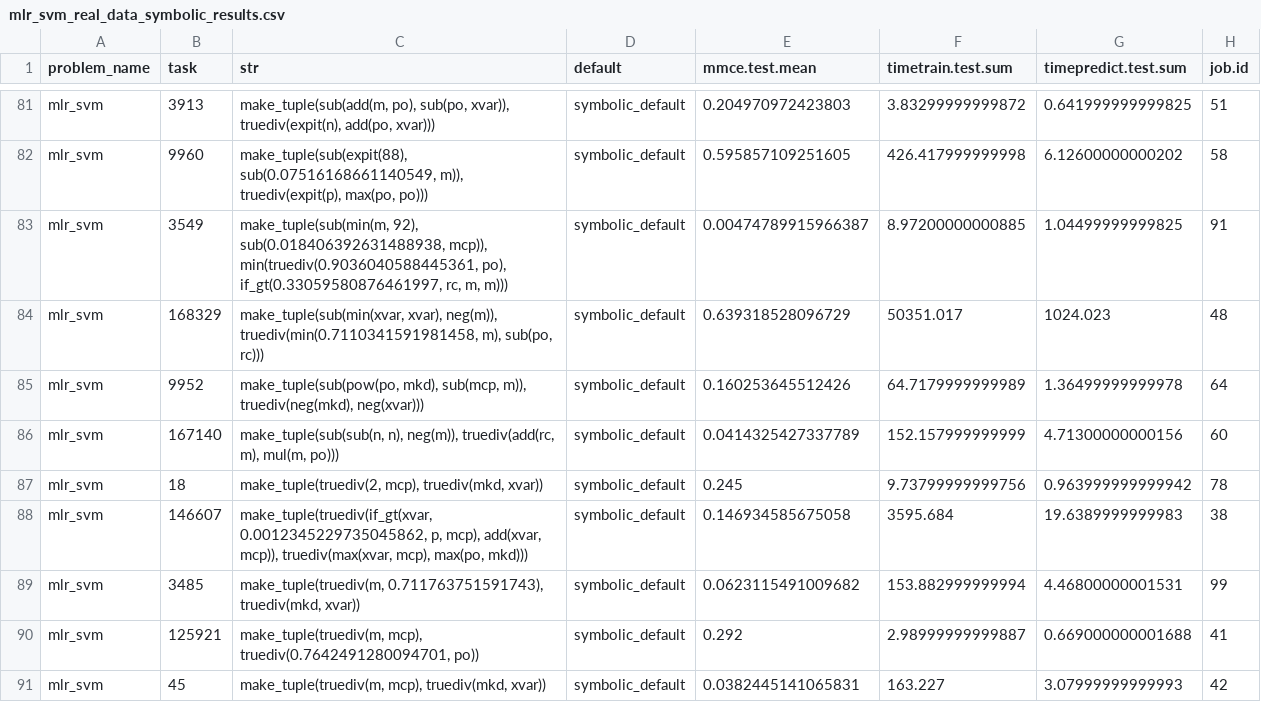
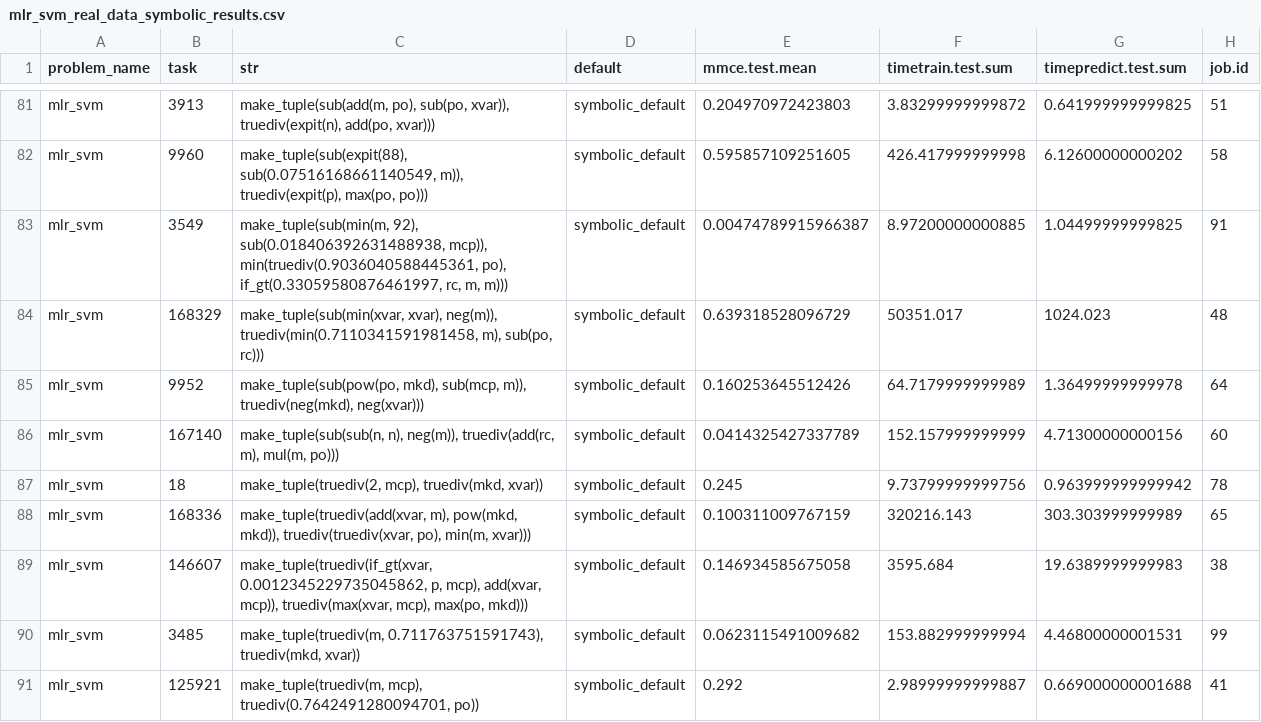
Before and after one commit to PGijsbers/symbolicdefaults, a CSV file: data/mlr_svm_real_data_symbolic_results.csv, drawn as a sheet; only a part is shown, gaps mark what is left out; the shorter side is filled out with more unchanged rows; the diff names each change by its address in the sheet, - before the commit and + after, or states it on an @@ line.

Commit message:
update xgb data

```diff
--- a/data/mlr_svm_real_data_symbolic_results.csv
+++ b/data/mlr_svm_real_data_symbolic_results.csv
+row 88: mlr_svm | 168336 | make_tuple(truediv(add(xvar, m), pow(mkd, mkd)), truediv(truediv(xvar, po), min(m, xvar))) | symbolic_default | 0.100311009767159 | 320216.143 | 303.303999999989 | 65
```
